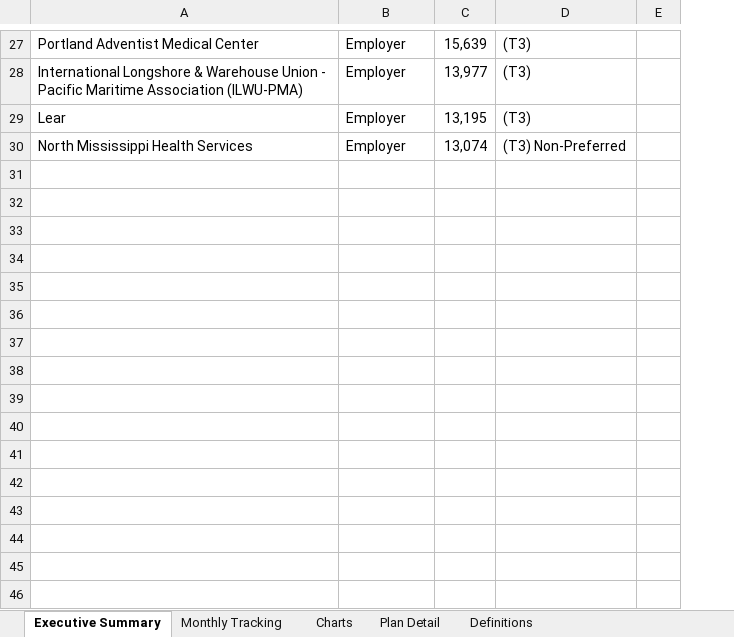
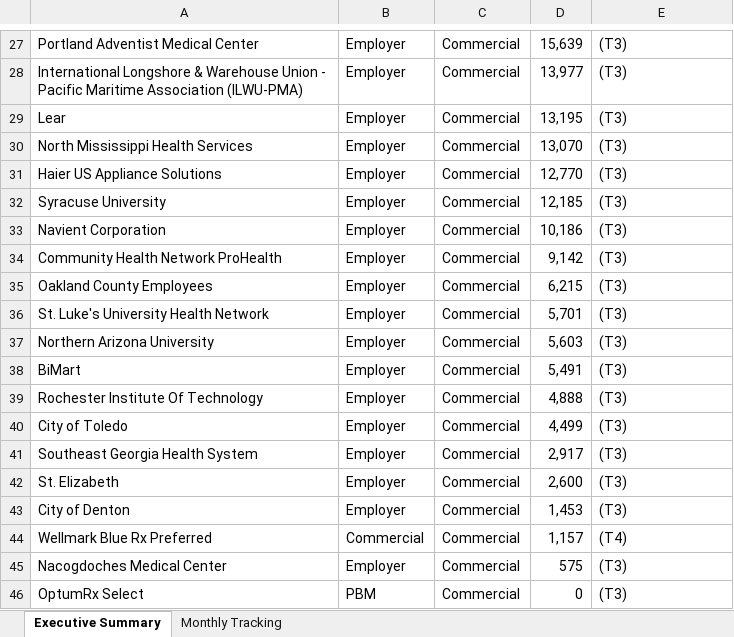
Before and after one commit to jferrante22/Monthly-Lives-Reporting, an Excel workbook: Cardamyst_Coverage_Tracker Jan 2026.xlsx, sheet Executive Summary, drawn as a sheet; only a part is shown, gaps mark what is left out; values as stored, in another font and other column widths than the file's, no cell formats; removed rows and columns are numbered as before the commit, all else as after; the diff covers the shown part only; the diff names each change by its address in the sheet, - before the commit and + after, or states it on an @@ line.

```diff
--- a/Cardamyst_Coverage_Tracker Jan 2026.xlsx (sheet Executive Summary)
+++ b/Cardamyst_Coverage_Tracker Jan 2026.xlsx (sheet Executive Summary)
-sheet tab: Charts
-sheet tab: Plan Detail
-sheet tab: Definitions
+column C, rows 27-30: all Commercial
-column E, empty
-D30: 13,074
+D30: 13,070
-E30: (T3) Non-Preferred
+E30: (T3)
+row 31: Haier US Appliance Solutions | Employer | Commercial | 12,770 | (T3)
+row 32: Syracuse University | Employer | Commercial | 12,185 | (T3)
+row 33: Navient Corporation | Employer | Commercial | 10,186 | (T3)
+row 34: Community Health Network ProHealth | Employer | Commercial | 9,142 | (T3)
+row 35: Oakland County Employees | Employer | Commercial | 6,215 | (T3)
+row 36: St. Luke's University Health Network | Employer | Commercial | 5,701 | (T3)
+row 37: Northern Arizona University | Employer | Commercial | 5,603 | (T3)
+row 38: BiMart | Employer | Commercial | 5,491 | (T3)
+row 39: Rochester Institute Of Technology | Employer | Commercial | 4,888 | (T3)
+row 40: City of Toledo | Employer | Commercial | 4,499 | (T3)
+row 41: Southeast Georgia Health System | Employer | Commercial | 2,917 | (T3)
+row 42: St. Elizabeth | Employer | Commercial | 2,600 | (T3)
+row 43: City of Denton | Employer | Commercial | 1,453 | (T3)
+row 44: Wellmark Blue Rx Preferred | Commercial | Commercial | 1,157 | (T4)
+row 45: Nacogdoches Medical Center | Employer | Commercial | 575 | (T3)
+row 46: OptumRx Select | PBM | Commercial | 0 | (T3)
```
Also changed, not shown: 8 added rows, 8 removed rows, 4 edited cells and merged cells elsewhere in this sheet, sheet Monthly Tracking, cell formats, charts or pictures.
